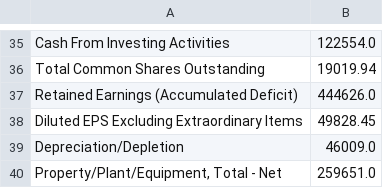
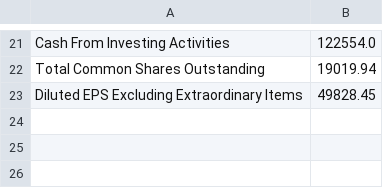
Before and after one commit to hoyeon912/tickai, a CSV file: data/feat_max.csv, drawn as a sheet; only a part is shown, gaps mark what is left out; the diff covers the shown part only.

```diff
--- a/data/feat_max.csv
+++ b/data/feat_max.csv
@@ -36,5 +22,2 @@ Cash From Investing Activities,122554.0
 Total Common Shares Outstanding,19019.94
-Retained Earnings (Accumulated Deficit),444626.0
 Diluted EPS Excluding Extraordinary Items,49828.45
-Depreciation/Depletion,46009.0
-"Property/Plant/Equipment, Total - Net",259651.0
```
Also changed, not shown: 2 added rows and 16 removed rows elsewhere in this file, data/feat_mean.csv, data/feat_min.csv, 11 other files.
